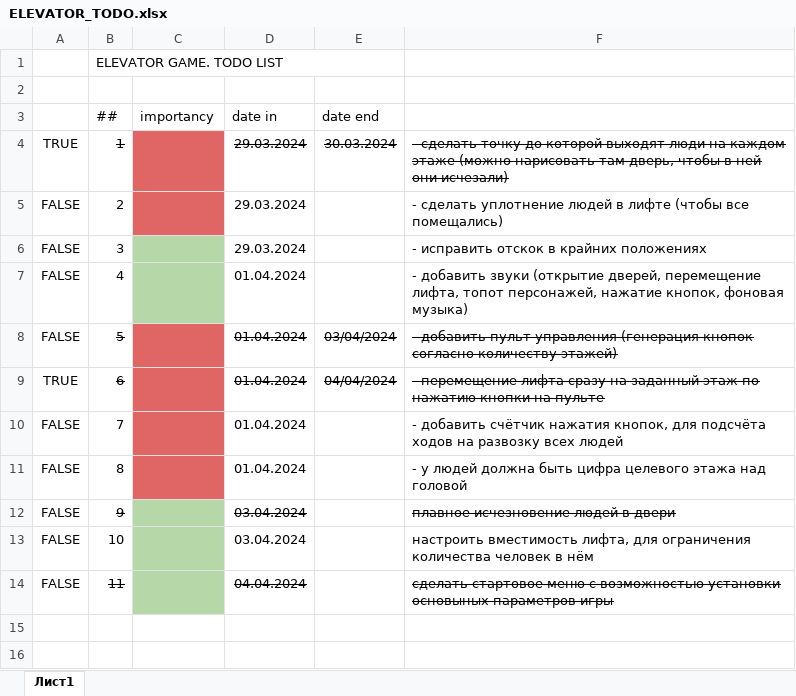
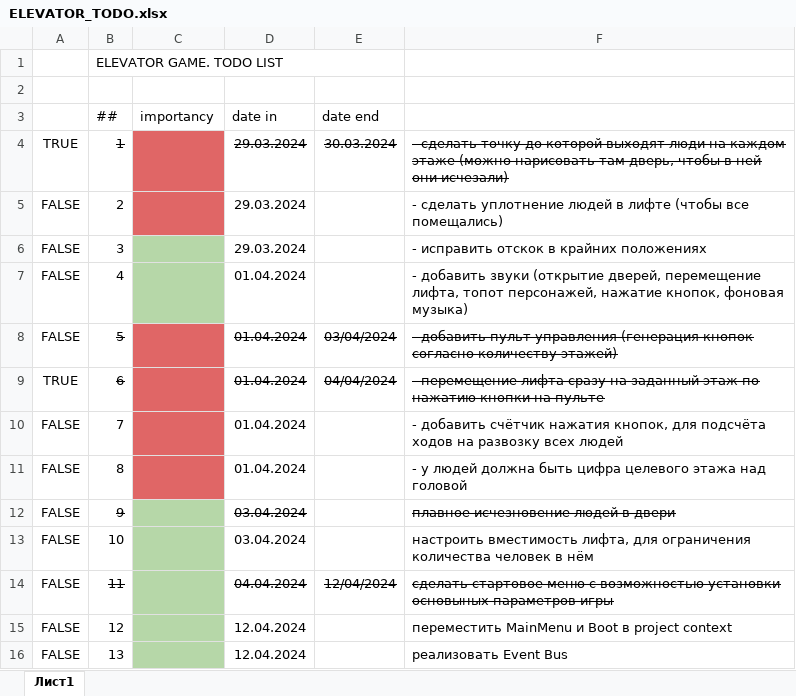
Before and after one commit to Lunachar/Elevator, an Excel workbook: Assets/TODO/ELEVATOR_TODO.xlsx, sheet Лист1, drawn as a sheet; values as stored, in another font and other column widths than the file's, no borders; the diff names each change by its address in the sheet, - before the commit and + after, or states it on an @@ line.

```diff
--- a/Assets/TODO/ELEVATOR_TODO.xlsx (sheet Лист1)
+++ b/Assets/TODO/ELEVATOR_TODO.xlsx (sheet Лист1)
-E14 (date end): (empty)
+E14 (date end): 12/04/2024
+row 15: FALSE | 12 |  | 12.04.2024 |  | переместить MainMenu и Boot в project context
+row 16: FALSE | 13 |  | 12.04.2024 |  | реализовать Event Bus
```
Also changed, not shown: 32 other files.
